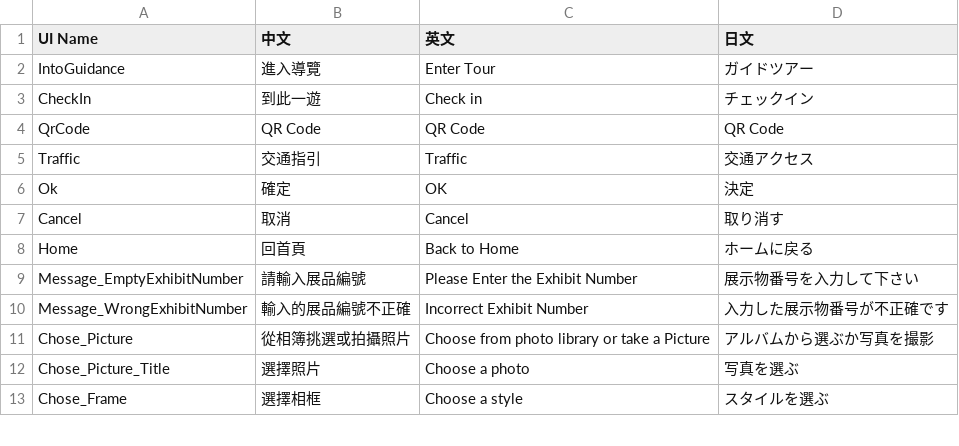
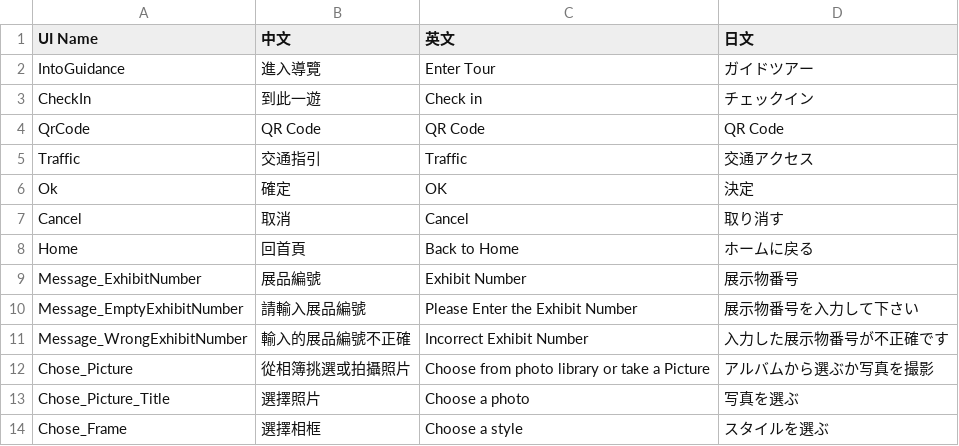
Before and after one commit to bohachu/ntl, a CSV file: data/UITranslation.csv, drawn as a sheet; only a part is shown; the diff names each change by its address in the sheet, - before the commit and + after, or states it on an @@ line.

Commit message:
bigcookie: 導覽編號輸入畫面在沒有輸入任何編號時會顯示 "展品編號"

```diff
--- a/data/UITranslation.csv
+++ b/data/UITranslation.csv
+row 9: Message_ExhibitNumber | 展品編號 | Exhibit Number | 展示物番号
```
Also changed, not shown: 4 other files.
